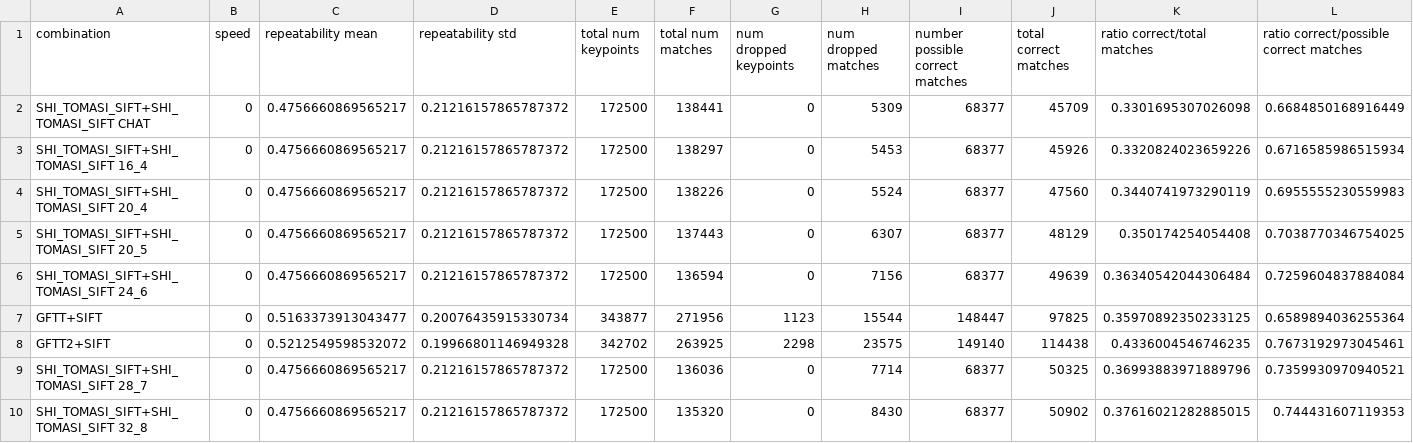
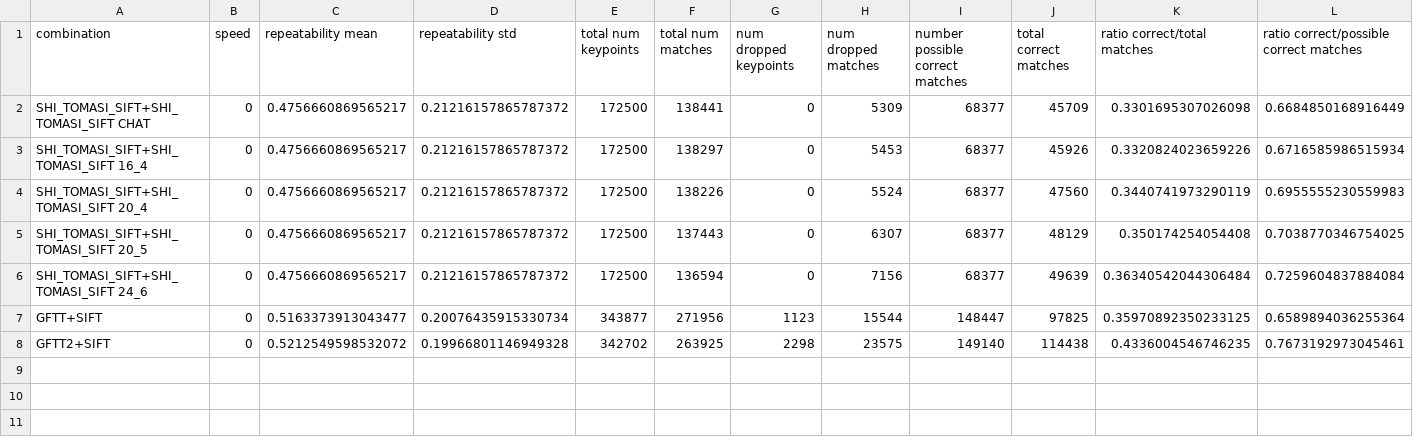
Before and after one commit to caceders/KeypointExtractionBenchmark, a CSV file: shift_invariant_8_window_sizes.csv, drawn as a sheet; only a part is shown; rows hold the shown columns only; the diff names each change by its address in the sheet, - before the commit and + after, or states it on an @@ line.

```diff
--- a/shift_invariant_8_window_sizes.csv
+++ b/shift_invariant_8_window_sizes.csv
-row 9: SHI_TOMASI_SIFT+SHI_TOMASI_SIFT 28_7 | 0 | 0.4756660869565217 | 0.21216157865787372 | 172500 | 136036 | 0 | 7714 | 68377 | 50325 | 0.36993883971889796 | 0.7359930970940521
-row 10: SHI_TOMASI_SIFT+SHI_TOMASI_SIFT 32_8 | 0 | 0.4756660869565217 | 0.21216157865787372 | 172500 | 135320 | 0 | 8430 | 68377 | 50902 | 0.37616021282885015 | 0.744431607119353
```
Also changed, not shown: shift_comparison.csv, shift_rewrites.csv, 20 other files.
